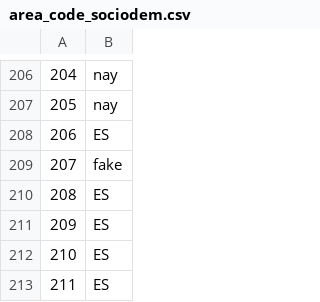
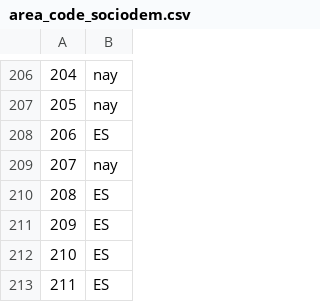
Before and after one commit to Chaotique/coactuem_streamlit, a CSV file: area_code_sociodem.csv, drawn as a sheet; only a part is shown, gaps mark what is left out.

Commit message:
updated data

```diff
--- a/area_code_sociodem.csv
+++ b/area_code_sociodem.csv
@@ -208,3 +208,3 @@
 206,ES
-207,fake
+207,nay
 208,ES
```
